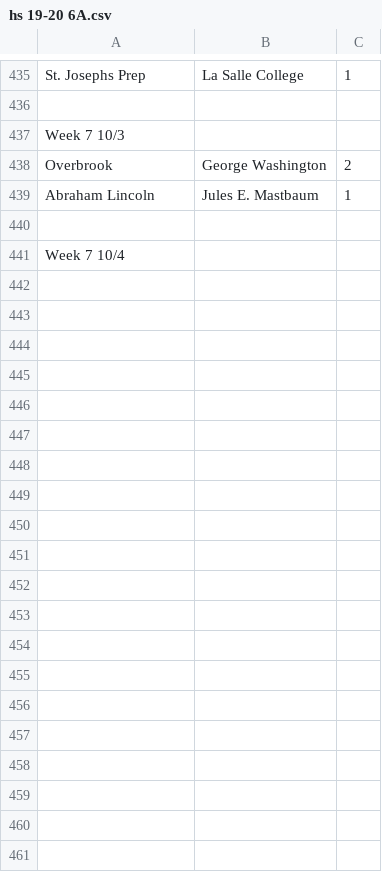
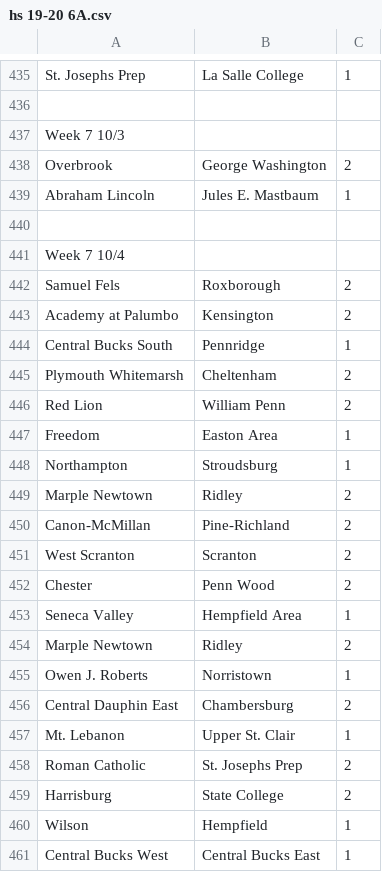
Before and after one commit to jajalope/trueSkill, a CSV file: resources/hs 19-20 6A.csv, drawn as a sheet; only a part is shown, gaps mark what is left out; the diff covers the shown part only.

Commit message:
Update hs 19-20 6A.csv

```diff
--- a/resources/hs 19-20 6A.csv
+++ b/resources/hs 19-20 6A.csv
@@ -441 +441,21 @@ Abraham Lincoln,Jules E. Mastbaum,1
 Week 7 10/4
+Samuel Fels,Roxborough,2
+Academy at Palumbo,Kensington,2
+Central Bucks South,Pennridge,1
+Plymouth Whitemarsh,Cheltenham,2
+Red Lion,William Penn,2
+Freedom,Easton Area,1
+Northampton,Stroudsburg,1
+Marple Newtown,Ridley,2
+Canon-McMillan,Pine-Richland,2
+West Scranton,Scranton,2
+Chester,Penn Wood,2
+Seneca Valley,Hempfield Area,1
+Marple Newtown,Ridley,2
+Owen J. Roberts,Norristown,1
+Central Dauphin East,Chambersburg,2
+Mt. Lebanon,Upper St. Clair,1
+Roman Catholic,St. Josephs Prep,2
+Harrisburg,State College,2
+Wilson,Hempfield,1
+Central Bucks West,Central Bucks East,1
```
Also changed, not shown: 44 added rows elsewhere in this file.
